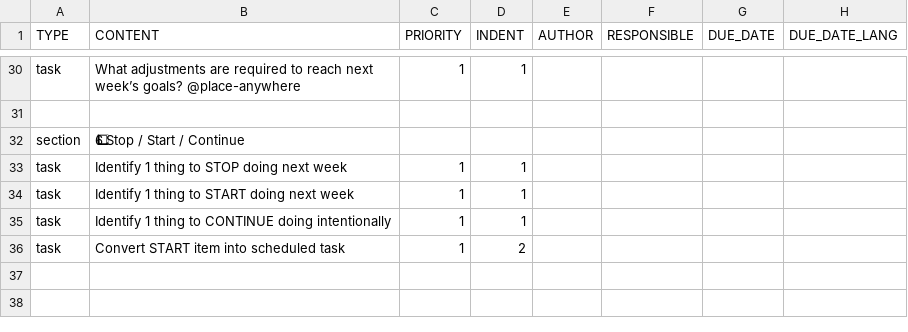
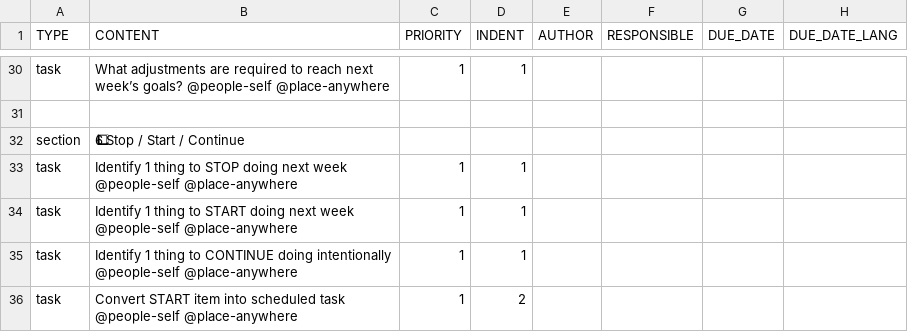
Before and after one commit to colin-gourlay/todoist-playbook, a CSV file: templates/weekly-review/template.csv, drawn as a sheet; only a part is shown, gaps mark what is left out; the diff covers the shown part only; the diff names each change by its address in the sheet, - before the commit and + after, or states it on an @@ line.

Commit message:
Add @people-self tags to weekly review tasks
Updated tasks to include @people-self tags for personalized accountability.

```diff
--- a/templates/weekly-review/template.csv
+++ b/templates/weekly-review/template.csv
-B30 (CONTENT): …week’s goals? @place-anywhere
+B30 (CONTENT): …week’s goals? @people-self @place-anywhere
-B33 (CONTENT): …next week
+B33 (CONTENT): …next week @people-self @place-anywhere
-B34 (CONTENT): …next week
+B34 (CONTENT): …next week @people-self @place-anywhere
-B35 (CONTENT): …doing intentionally
+B35 (CONTENT): …doing intentionally @people-self @place-anywhere
-B36 (CONTENT): …scheduled task
+B36 (CONTENT): …scheduled task @people-self @place-anywhere
```
Also changed, not shown: 19 edited cells elsewhere in this file.
